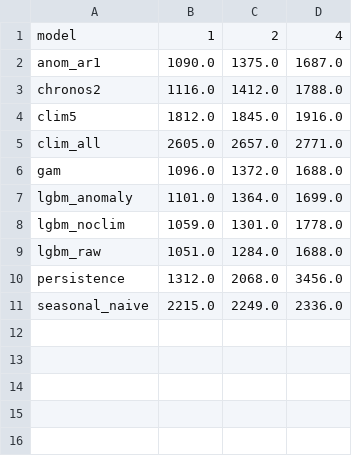
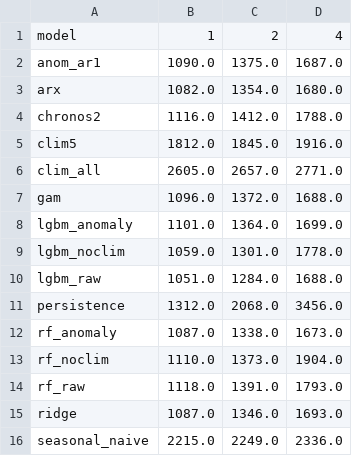
Before and after one commit to irvine-qn/Group03_STAT3013_R11, a CSV file: results/tables/probe_rmse.csv, drawn as a sheet; the diff names each change by its address in the sheet, - before the commit and + after, or states it on an @@ line.

```diff
--- a/results/tables/probe_rmse.csv
+++ b/results/tables/probe_rmse.csv
+row 3: arx | 1082.0 | 1354.0 | 1680.0
+row 12: rf_anomaly | 1087.0 | 1338.0 | 1673.0
+row 13: rf_noclim | 1110.0 | 1373.0 | 1904.0
+row 14: rf_raw | 1118.0 | 1391.0 | 1793.0
+row 15: ridge | 1087.0 | 1346.0 | 1693.0
```
Also changed, not shown: results/tables/probe_by_magnitude_h2.csv, results/tables/probe_by_phase_h2.csv, 5 other files.
